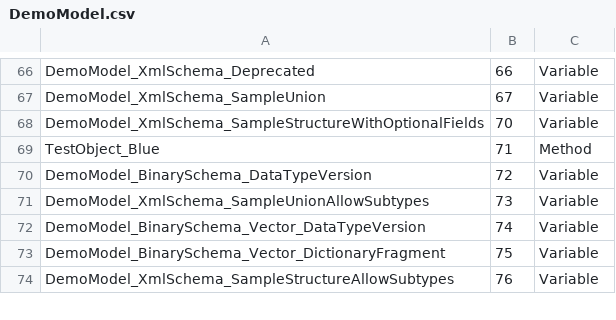
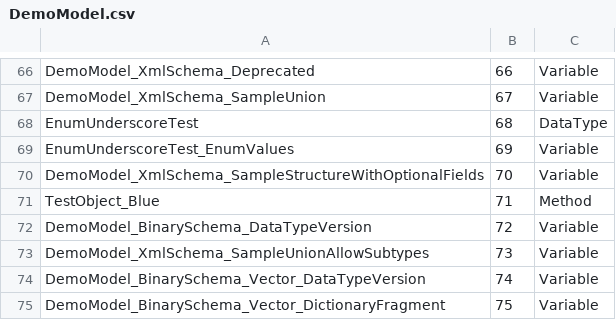
Before and after one commit to OPCFoundation/UA-ModelCompiler, a CSV file: Opc.Ua.ModelCompiler/CSVs/DemoModel.csv, drawn as a sheet; only a part is shown, gaps mark what is left out; the shorter side is filled out with more unchanged rows.

```diff
--- a/Opc.Ua.ModelCompiler/CSVs/DemoModel.csv
+++ b/Opc.Ua.ModelCompiler/CSVs/DemoModel.csv
@@ -67,2 +67,4 @@ DemoModel_XmlSchema_Deprecated,66,Variable
 DemoModel_XmlSchema_SampleUnion,67,Variable
+EnumUnderscoreTest,68,DataType
+EnumUnderscoreTest_EnumValues,69,Variable
 DemoModel_XmlSchema_SampleStructureWithOptionalFields,70,Variable
```
Also changed, not shown: 23 other files.
